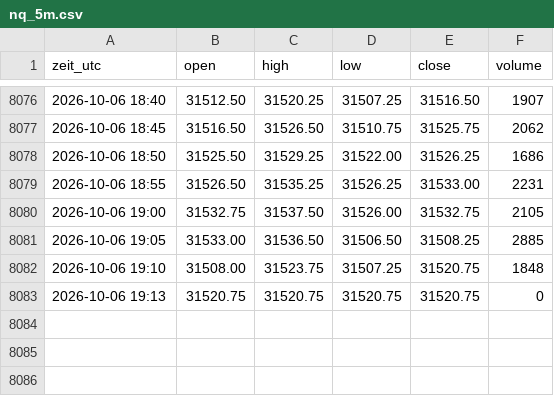
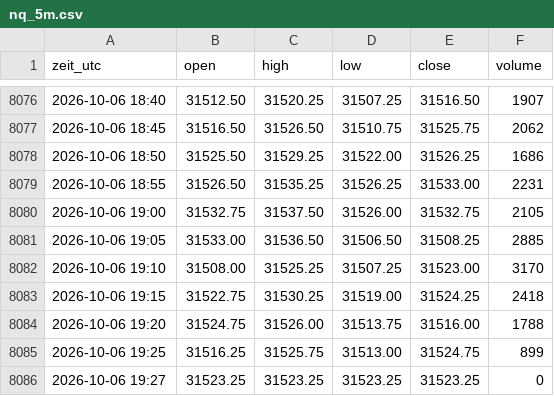
Before and after one commit to salobig575-coder/nq-daten, a CSV file: data/nq_5m.csv, drawn as a sheet; only a part is shown, gaps mark what is left out.

```diff
--- a/data/nq_5m.csv
+++ b/data/nq_5m.csv
@@ -8081,3 +8081,6 @@ zeit_utc,open,high,low,close,volume
 2026-10-06 19:05,31533.00,31536.50,31506.50,31508.25,2885
-2026-10-06 19:10,31508.00,31523.75,31507.25,31520.75,1848
-2026-10-06 19:13,31520.75,31520.75,31520.75,31520.75,0
+2026-10-06 19:10,31508.00,31525.25,31507.25,31523.00,3170
+2026-10-06 19:15,31522.75,31530.25,31519.00,31524.25,2418
+2026-10-06 19:20,31524.75,31526.00,31513.75,31516.00,1788
+2026-10-06 19:25,31516.25,31525.75,31513.00,31524.75,899
+2026-10-06 19:27,31523.25,31523.25,31523.25,31523.25,0
```
Also changed, not shown: data/btc_15m.csv, data/btc_30m.csv, 22 other files.
